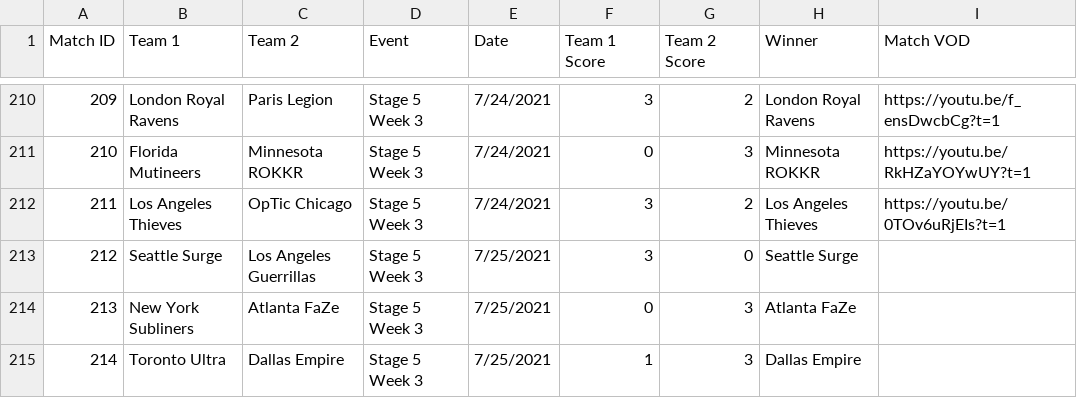
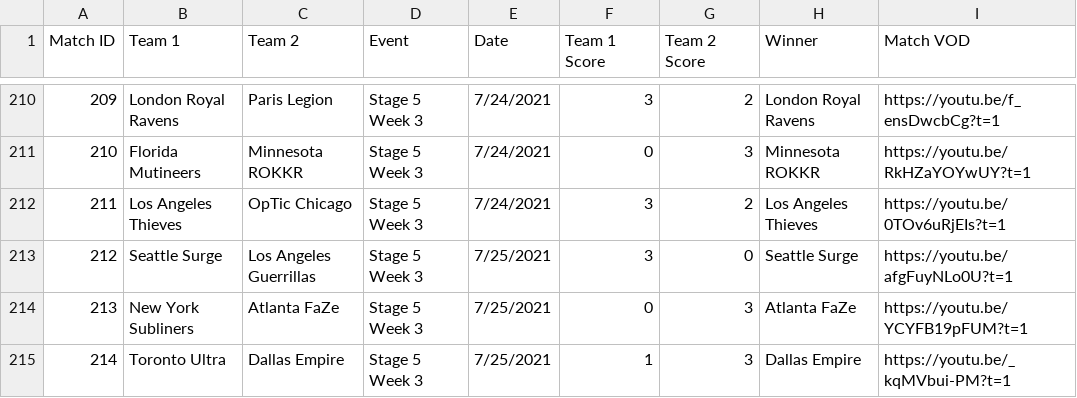
Before and after one commit to cford23/cod-stats-tool, a CSV file: data/matches.csv, drawn as a sheet; only a part is shown, gaps mark what is left out.

```diff
--- a/data/matches.csv
+++ b/data/matches.csv
@@ -212,4 +212,4 @@ Match ID,Team 1,Team 2,Event,Date,Team 1 Score,Team 2 Score,Winner,Match VOD
 211,Los Angeles Thieves,OpTic Chicago,Stage 5 Week 3,7/24/2021,3,2,Los Angeles Thieves,https://youtu.be/0TOv6uRjEIs?t=1
-212,Seattle Surge,Los Angeles Guerrillas,Stage 5 Week 3,7/25/2021,3,0,Seattle Surge
-213,New York Subliners,Atlanta FaZe,Stage 5 Week 3,7/25/2021,0,3,Atlanta FaZe
-214,Toronto Ultra,Dallas Empire,Stage 5 Week 3,7/25/2021,1,3,Dallas Empire
+212,Seattle Surge,Los Angeles Guerrillas,Stage 5 Week 3,7/25/2021,3,0,Seattle Surge,https://youtu.be/afgFuyNLo0U?t=1
+213,New York Subliners,Atlanta FaZe,Stage 5 Week 3,7/25/2021,0,3,Atlanta FaZe,https://youtu.be/YCYFB19pFUM?t=1
+214,Toronto Ultra,Dallas Empire,Stage 5 Week 3,7/25/2021,1,3,Dallas Empire,https://youtu.be/_kqMVbui-PM?t=1
```
Also changed, not shown: data/maps.csv.
